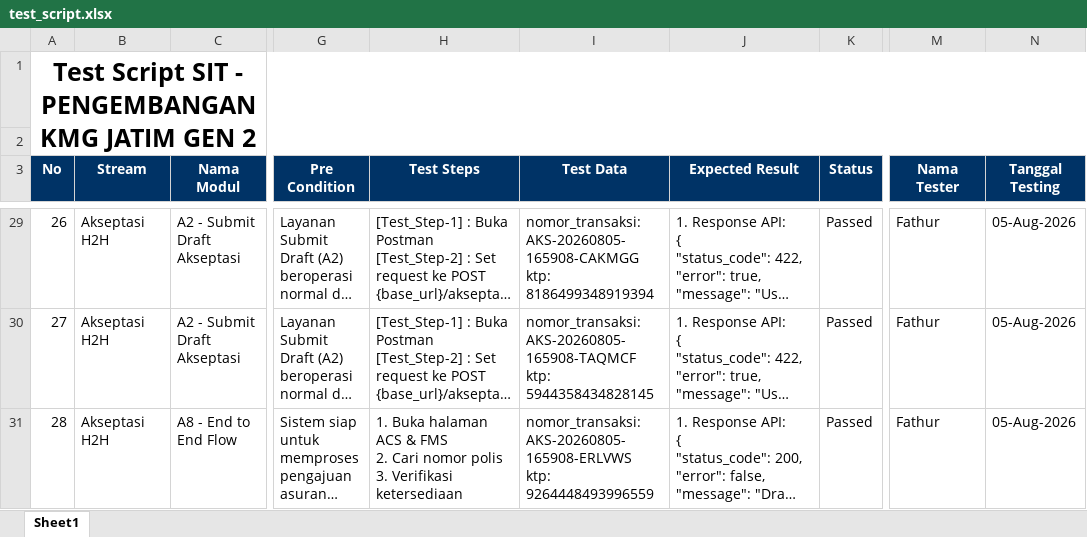
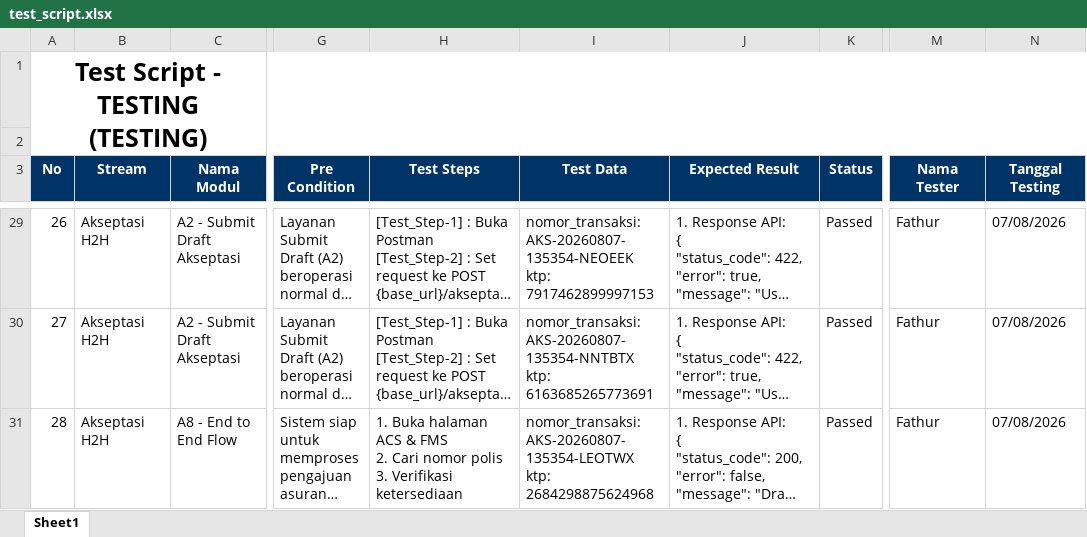
Before and after one commit to fathuralf25/APIAutomationKMG, an Excel workbook: collections/test_script.xlsx, sheet Sheet1, drawn as a sheet; only a part is shown, gaps mark what is left out; long unchanged cells end in …; values as stored, in another font and other column widths than the file's, no borders; ↵ is a line break in a cell; the diff covers the shown part only; the diff names each change by its address in the sheet, - before the commit and + after, or states it on an @@ line.

Commit message:
Update flow business integrate to test script

```diff
--- a/collections/test_script.xlsx (sheet Sheet1)
+++ b/collections/test_script.xlsx (sheet Sheet1)
-A1 (No): Test Script SIT - PENGEMBANGAN KMG JATIM GEN 2
+A1 (No): Test Script - TESTING (TESTING)
-I29 (Test Data): nomor_transaksi: AKS-20260805-165908-CAKMGG ↵ ktp: 8186499348919394
+I29 (Test Data): nomor_transaksi: AKS-20260807-135354-NEOEEK ↵ ktp: 7917462899997153
-N29:N31 (Tanggal Testing): 05-Aug-2026
+N29:N31 (Tanggal Testing): 07/08/2026
-I30 (Test Data): nomor_transaksi: AKS-20260805-165908-TAQMCF ↵ ktp: 5944358434828145
+I30 (Test Data): nomor_transaksi: AKS-20260807-135354-NNTBTX ↵ ktp: 6163685265773691
-I31 (Test Data): nomor_transaksi: AKS-20260805-165908-ERLVWS ↵ ktp: 9264448493996559
+I31 (Test Data): nomor_transaksi: AKS-20260807-135354-LEOTWX ↵ ktp: 2684298875624968
```
Also changed, not shown: 68 edited cells elsewhere in this sheet, 12 other files.
